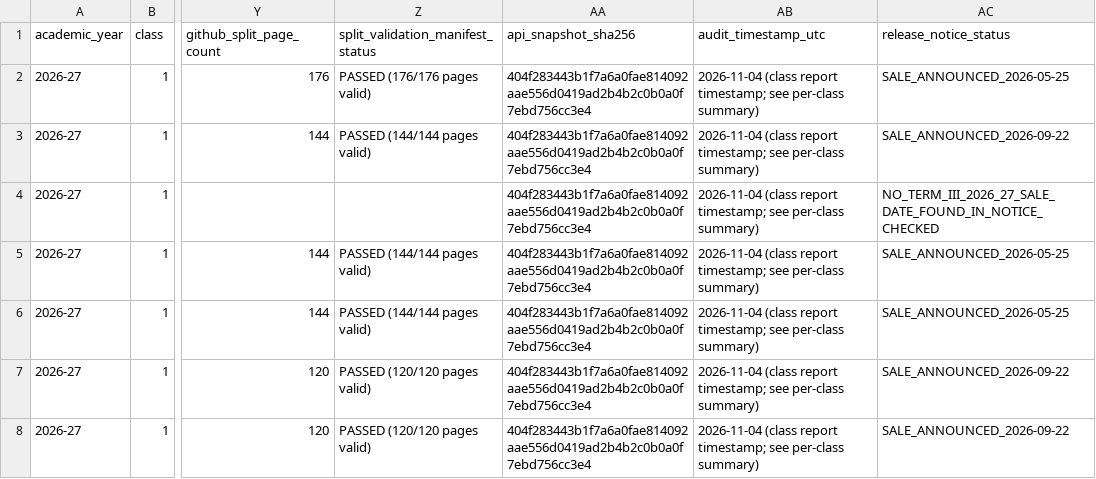
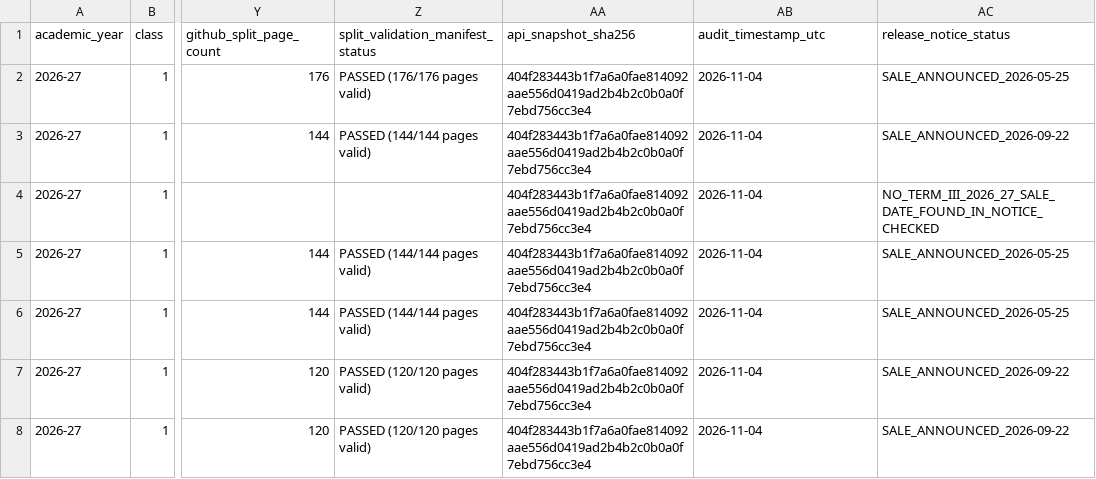
Before and after one commit to Eaglesiva/tn-class-10, a CSV file: docs/SCERT_MASTER_EDITION_INDEX.csv, drawn as a sheet; only a part is shown, gaps mark what is left out; the diff covers the shown part only; the diff names each change by its address in the sheet, - before the commit and + after, or states it on an @@ line.

Commit message:
docs(scert): sync master index with corrected Class 1-8 audit manifests

```diff
--- a/docs/SCERT_MASTER_EDITION_INDEX.csv
+++ b/docs/SCERT_MASTER_EDITION_INDEX.csv
-AB2:AB8 (audit_timestamp_utc): 2026-11-04 (class report timestamp; see per-class summary)
+AB2:AB8 (audit_timestamp_utc): 2026-11-04
```
Also changed, not shown: 114 edited cells elsewhere in this file.
